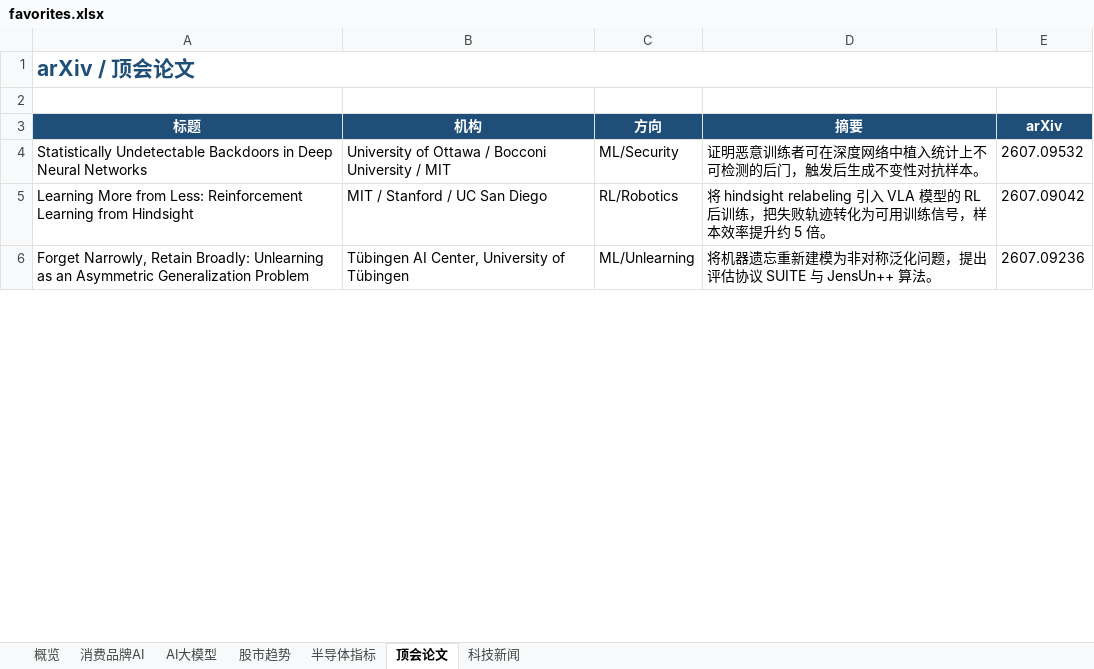
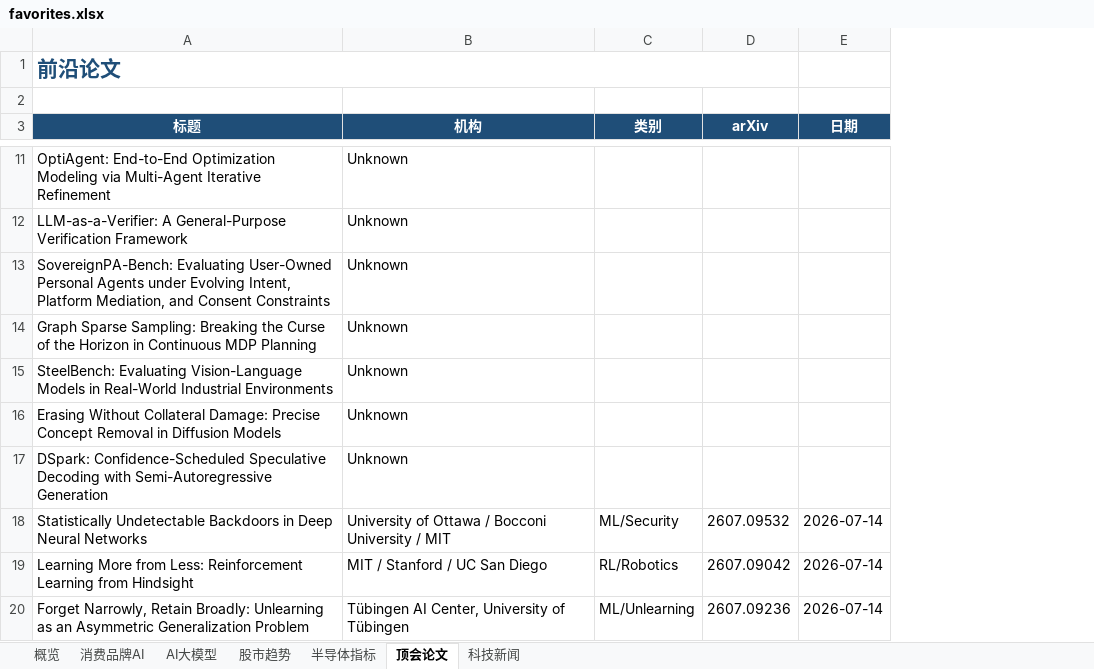
Before and after one commit to sjkncs/my-dev-favorites, an Excel workbook: favorites.xlsx, sheet 顶会论文, drawn as a sheet; only a part is shown, gaps mark what is left out; values as stored, in another font and other column widths than the file's, no borders; conditional formats not drawn; removed rows and columns are numbered as before the commit, all else as after; the diff covers the shown part only; the diff names each change by its address in the sheet, - before the commit and + after, or states it on an @@ line.

```diff
--- a/favorites.xlsx (sheet 顶会论文)
+++ b/favorites.xlsx (sheet 顶会论文)
-column D (摘要), rows 4-6: 证明恶意训练者可在深度网络中植入统计上不可检测的后门，触发后生成不变性对抗样本。 | 将 hindsight relabeling 引入 VLA 模型的 RL 后训练，把失败轨迹转化为可用训练信号，样本效率提升约 5 倍。 | 将机器遗忘重新建模为非对称泛化问题，提出评估协议 SUITE 与 JensUn++ 算法。
+column E (日期), rows 18-20: all 2026-07-14
-A1 (标题): arXiv / 顶会论文
+A1 (标题): 前沿论文
-C3: 方向
+C3: 类别
+row 11: OptiAgent: End-to-End Optimization Modeling via Multi-Agent Iterative Refinement | Unknown
+row 12: LLM-as-a-Verifier: A General-Purpose Verification Framework | Unknown
+row 13: SovereignPA-Bench: Evaluating User-Owned Personal Agents under Evolving Intent, Platform Mediation, and Consent Constraints | Unknown
+row 14: Graph Sparse Sampling: Breaking the Curse of the Horizon in Continuous MDP Planning | Unknown
+row 15: SteelBench: Evaluating Vision-Language Models in Real-World Industrial Environments | Unknown
+row 16: Erasing Without Collateral Damage: Precise Concept Removal in Diffusion Models | Unknown
+row 17: DSpark: Confidence-Scheduled Speculative Decoding with Semi-Autoregressive Generation | Unknown
```
Also changed, not shown: 15 added rows elsewhere in this sheet, sheet 科技新闻, sheet 股市趋势, sheet 消费品牌AI, sheet 半导体指标, sheet 概览, sheet AI大模型, charts or pictures, 22 other files.
